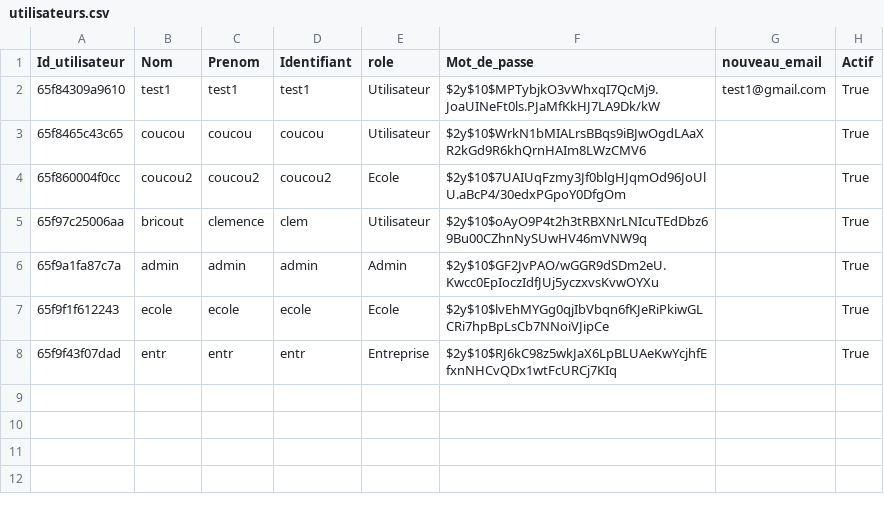
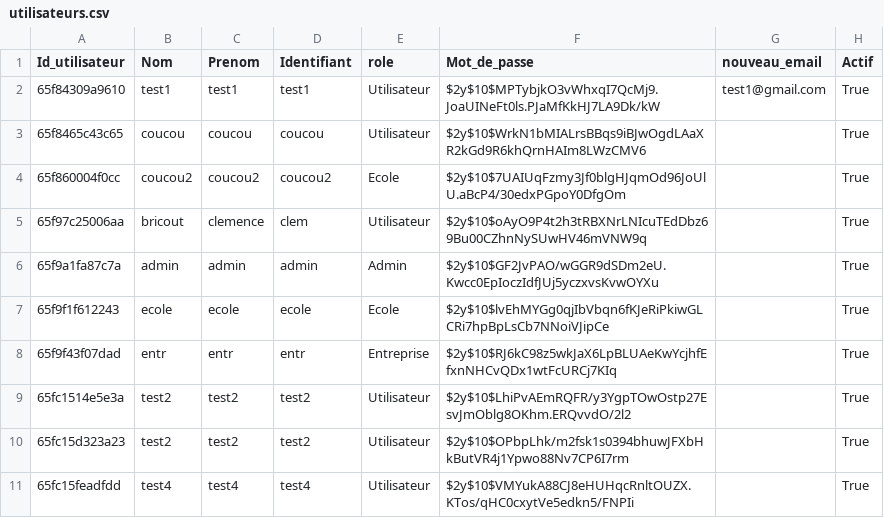
Before and after one commit to MSAcom/Quizzeo, a CSV file: accueil/utilisateurs.csv, drawn as a sheet; the diff names each change by its address in the sheet, - before the commit and + after, or states it on an @@ line.

```diff
--- a/accueil/utilisateurs.csv
+++ b/accueil/utilisateurs.csv
+row 9: 65fc1514e5e3a | test2 | test2 | test2 | Utilisateur | $2y$10$LhiPvAEmRQFR/y3YgpTOwOstp27EsvJmOblg8OKhm.ERQvvdO/2l2 |  | True
+row 10: 65fc15d323a23 | test2 | test2 | test2 | Utilisateur | $2y$10$OPbpLhk/m2fsk1s0394bhuwJFXbHkButVR4j1Ypwo88Nv7CP6I7rm |  | True
+row 11: 65fc15feadfdd | test4 | test4 | test4 | Utilisateur | $2y$10$VMYukA88CJ8eHUHqcRnltOUZX.KTos/qHC0cxytVe5edkn5/FNPIi |  | True
```
Also changed, not shown: quizz/creationquizz/quizz.csv, quizz/reponsequizz/stockage_reponses.csv, 13 other files.
